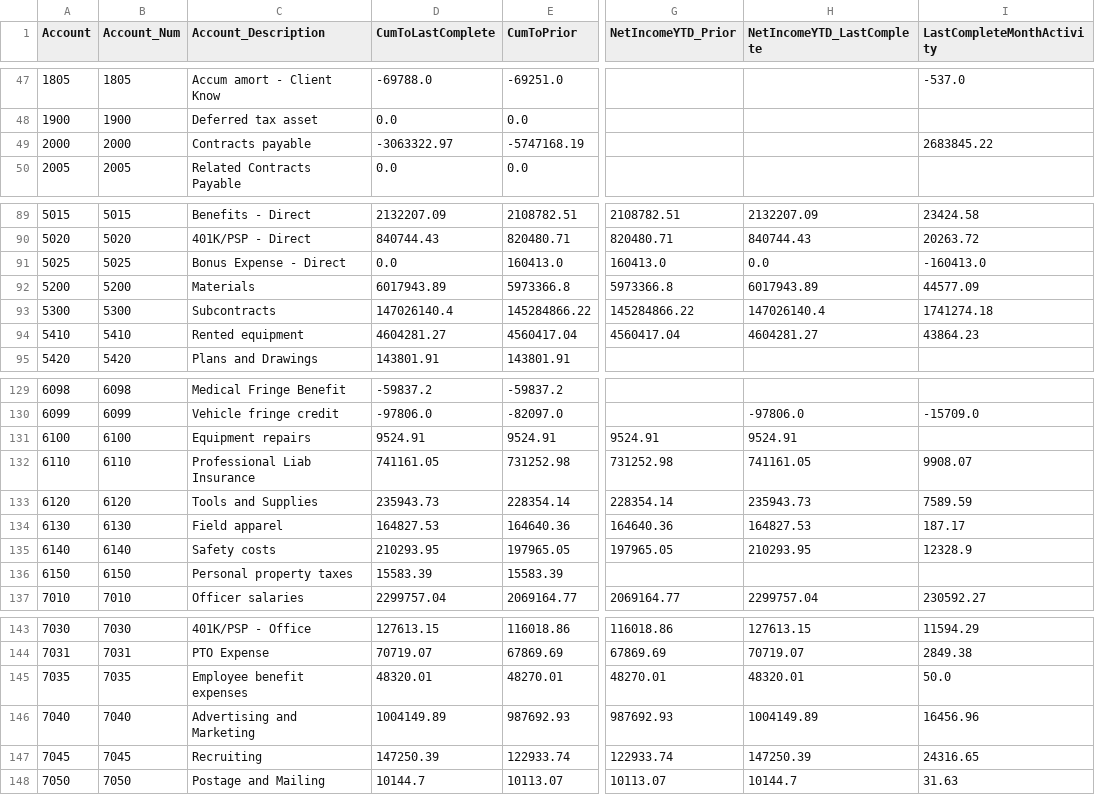
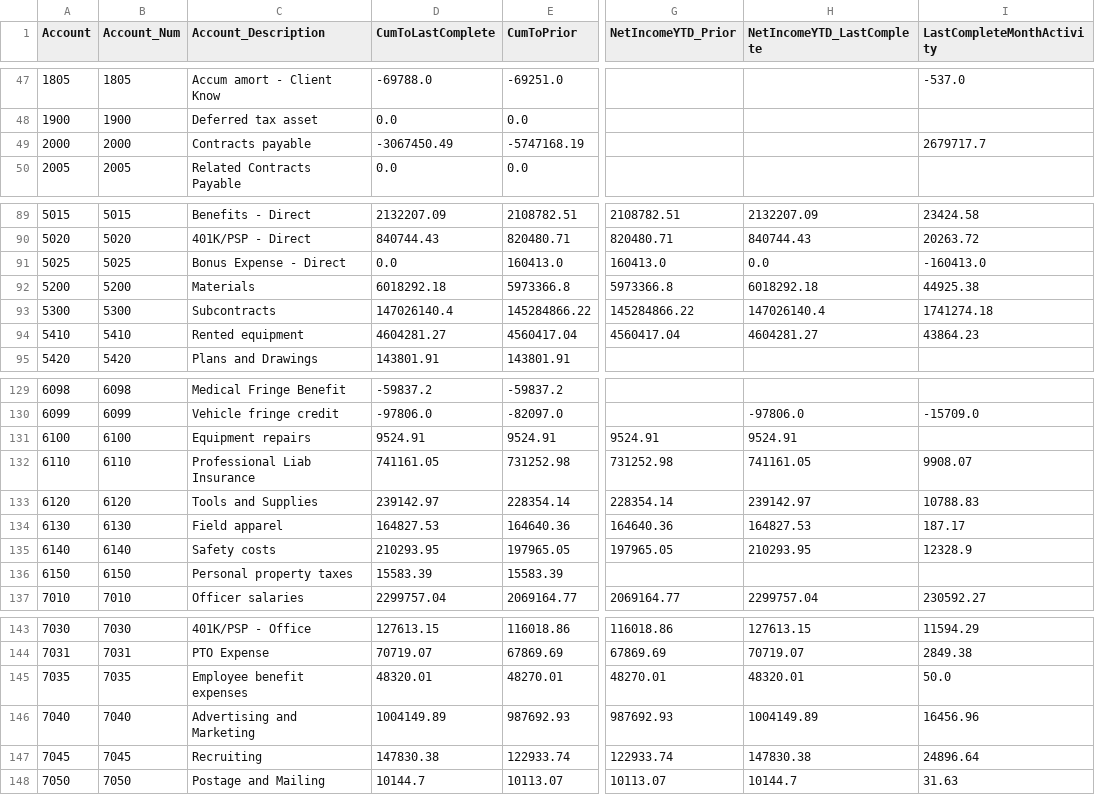
Before and after one commit to josh987123/ftg-foundation-data, a CSV file: data/gl_history.csv, drawn as a sheet; only a part is shown, gaps mark what is left out; the diff names each change by its address in the sheet, - before the commit and + after, or states it on an @@ line.

Commit message:
Automated FTG data refresh

```diff
--- a/data/gl_history.csv
+++ b/data/gl_history.csv
-D49 (CumToLastComplete): -3063322.97
+D49 (CumToLastComplete): -3067450.49
-I49 (LastCompleteMonthActivity): 2683845.22
+I49 (LastCompleteMonthActivity): 2679717.7
-D92 (CumToLastComplete): 6017943.89
+D92 (CumToLastComplete): 6018292.18
-H92 (NetIncomeYTD_LastComplete): 6017943.89
+H92 (NetIncomeYTD_LastComplete): 6018292.18
-I92 (LastCompleteMonthActivity): 44577.09
+I92 (LastCompleteMonthActivity): 44925.38
-D133 (CumToLastComplete): 235943.73
+D133 (CumToLastComplete): 239142.97
-H133 (NetIncomeYTD_LastComplete): 235943.73
+H133 (NetIncomeYTD_LastComplete): 239142.97
-I133 (LastCompleteMonthActivity): 7589.59
+I133 (LastCompleteMonthActivity): 10788.83
-D147 (CumToLastComplete): 147250.39
+D147 (CumToLastComplete): 147830.38
-H147 (NetIncomeYTD_LastComplete): 147250.39
+H147 (NetIncomeYTD_LastComplete): 147830.38
-I147 (LastCompleteMonthActivity): 24316.65
+I147 (LastCompleteMonthActivity): 24896.64
```
Also changed, not shown: data/gl_history_all.csv, data/job_budgets.csv, 11 other files.
